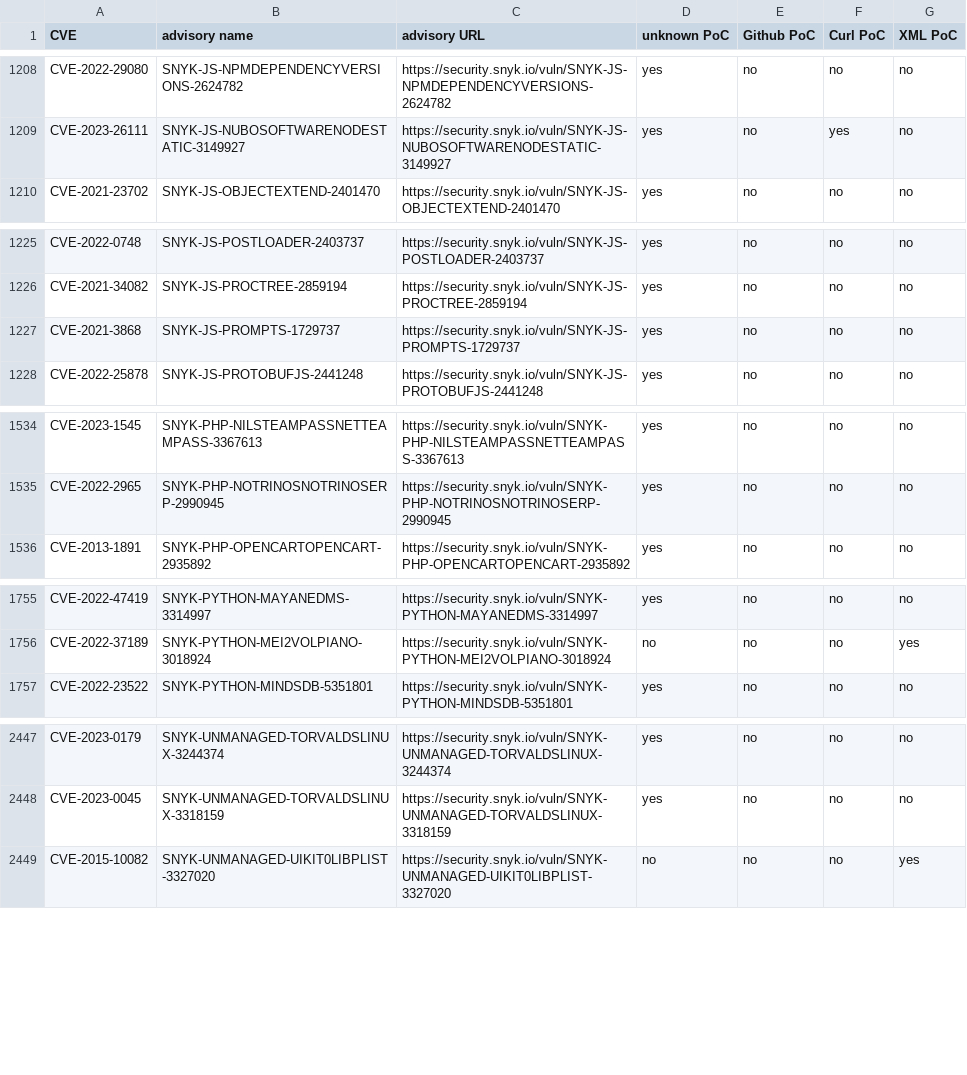
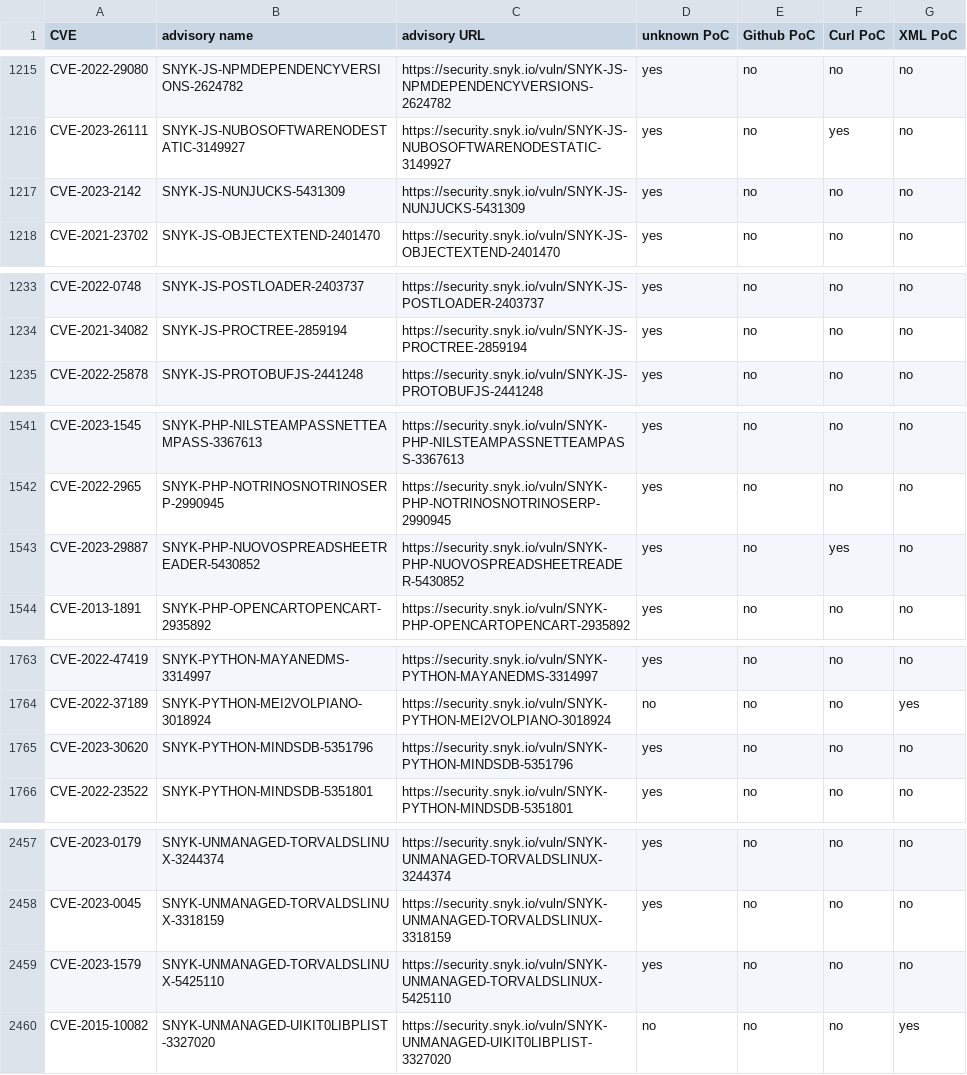
Before and after one commit to e-m-b-a/emba, a CSV file: config/Snyk_PoC_results.csv, drawn as a sheet; only a part is shown, gaps mark what is left out; removed rows and columns are numbered as before the commit, all else as after; the diff covers the shown part only; the diff names each change by its address in the sheet, - before the commit and + after, or states it on an @@ line.

Commit message:
Update Snyk database

```diff
--- a/config/Snyk_PoC_results.csv
+++ b/config/Snyk_PoC_results.csv
+row 1217: CVE-2023-2142 | SNYK-JS-NUNJUCKS-5431309 | https://security.snyk.io/vuln/SNYK-JS-NUNJUCKS-5431309 | yes | no | no | no
-row 1227: CVE-2021-3868 | SNYK-JS-PROMPTS-1729737 | https://security.snyk.io/vuln/SNYK-JS-PROMPTS-1729737 | yes | no | no | no
+row 1543: CVE-2023-29887 | SNYK-PHP-NUOVOSPREADSHEETREADER-5430852 | https://security.snyk.io/vuln/SNYK-PHP-NUOVOSPREADSHEETREADER-5430852 | yes | no | yes | no
+row 1765: CVE-2023-30620 | SNYK-PYTHON-MINDSDB-5351796 | https://security.snyk.io/vuln/SNYK-PYTHON-MINDSDB-5351796 | yes | no | no | no
+row 2459: CVE-2023-1579 | SNYK-UNMANAGED-TORVALDSLINUX-5425110 | https://security.snyk.io/vuln/SNYK-UNMANAGED-TORVALDSLINUX-5425110 | yes | no | no | no
```
Also changed, not shown: 11 added rows and 3 removed rows elsewhere in this file.
